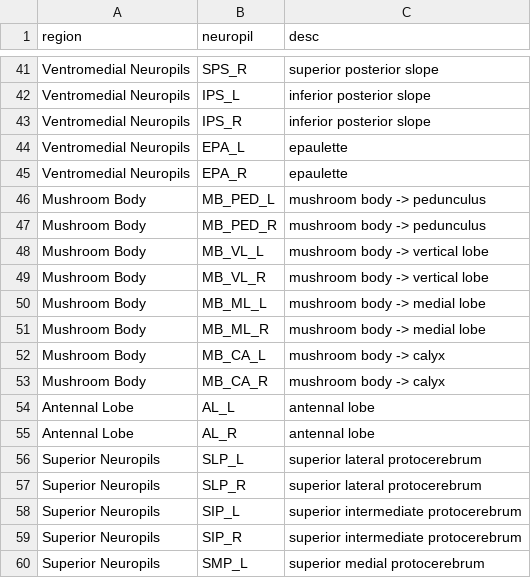
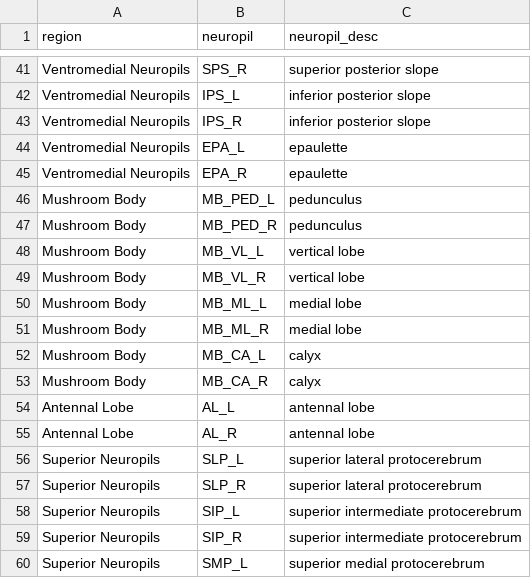
Before and after one commit to cielivb/NTPDVND, a CSV file: localdata/neuropils.csv, drawn as a sheet; only a part is shown, gaps mark what is left out; the diff names each change by its address in the sheet, - before the commit and + after, or states it on an @@ line.

Commit message:
Attach neuropil metadata

```diff
--- a/localdata/neuropils.csv
+++ b/localdata/neuropils.csv
-C1: desc
+C1: neuropil_desc
-C46:C47 (neuropil_desc): mushroom body -> pedunculus
+C46:C47 (neuropil_desc): pedunculus
-C48:C49 (neuropil_desc): mushroom body -> vertical lobe
+C48:C49 (neuropil_desc): vertical lobe
-C50:C51 (neuropil_desc): mushroom body -> medial lobe
+C50:C51 (neuropil_desc): medial lobe
-C52:C53 (neuropil_desc): mushroom body -> calyx
+C52:C53 (neuropil_desc): calyx
```
Also changed, not shown: 1 other file.
